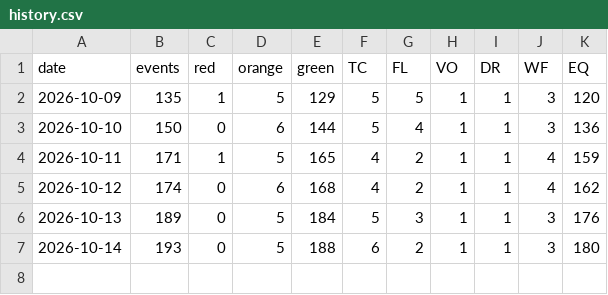
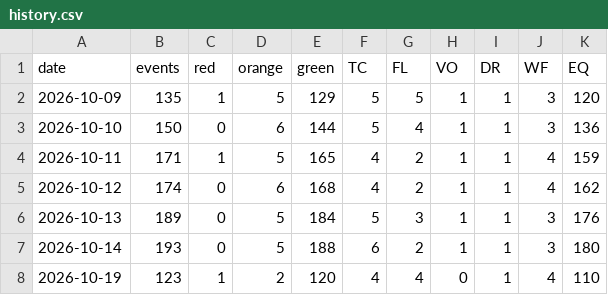
Before and after one commit to GOPIVARDHAN1965/world-disaster-watch, a CSV file: data/history.csv, drawn as a sheet; the diff names each change by its address in the sheet, - before the commit and + after, or states it on an @@ line.

```diff
--- a/data/history.csv
+++ b/data/history.csv
+row 8: 2026-10-19 | 123 | 1 | 2 | 120 | 4 | 4 | 0 | 1 | 4 | 110
```
